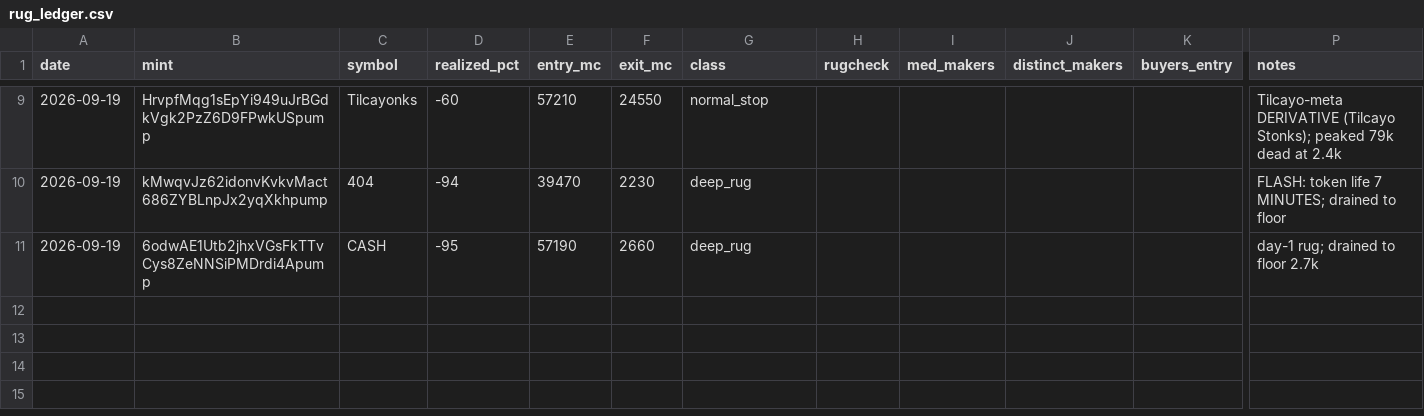
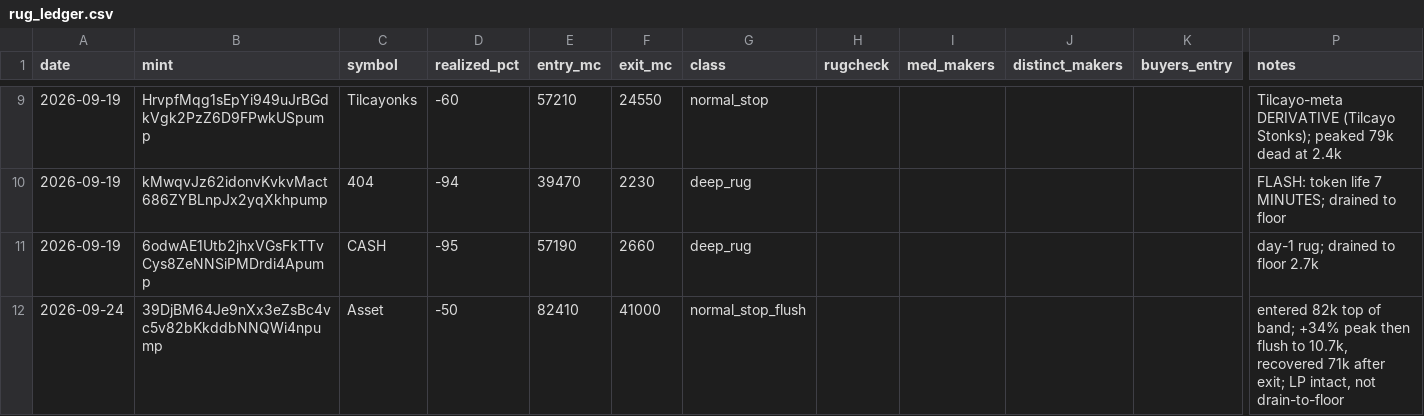
Before and after one commit to talalen-ux/solalerts, a CSV file: lab/rug_ledger.csv, drawn as a sheet; only a part is shown, gaps mark what is left out; rows hold the shown columns only; the diff names each change by its address in the sheet, - before the commit and + after, or states it on an @@ line.

```diff
--- a/lab/rug_ledger.csv
+++ b/lab/rug_ledger.csv
+row 12: 2026-09-24 | 39DjBM64Je9nXx3eZsBc4vc5v82bKkddbNNQWi4npump | Asset | -50 | 82410 | 41000 | normal_stop_flush |  |  |  |  | entered 82k top of band; +34% peak then flush to 10.7k, recovered 71k after exit; LP intact, not drain-to-floor
```
Also changed, not shown: 1 other file.
